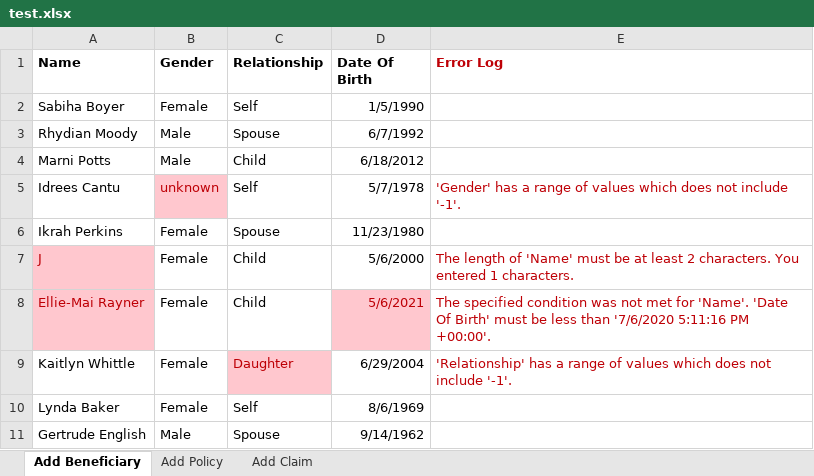
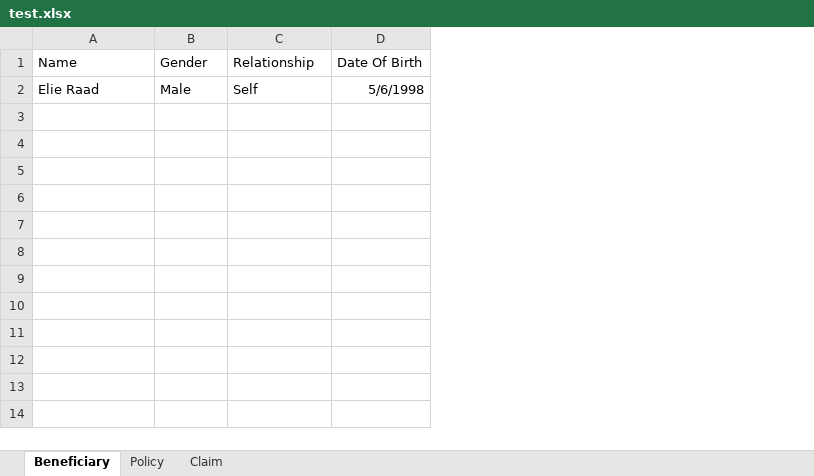
Before and after one commit to RyanHermes/EligibilityAPI, an Excel workbook: reports/test.xlsx, sheet Beneficiary, drawn as a sheet; values as stored, in another font and other column widths than the file's, no borders; removed rows and columns are numbered as before the commit, all else as after; the diff names each change by its address in the sheet, - before the commit and + after, or states it on an @@ line.

```diff
--- a/reports/test.xlsx (sheet Beneficiary)
+++ b/reports/test.xlsx (sheet Beneficiary)
-sheet tab: Add Beneficiary
+sheet tab: Beneficiary
-sheet tab: Add Policy
+sheet tab: Policy
-sheet tab: Add Claim
+sheet tab: Claim
-column E (Error Log), empty
-A1:D1 bold: on
+A1:D1 bold: off
-row 2: Sabiha Boyer | Female | Self | 1/5/1990
-row 3: Rhydian Moody | Male | Spouse | 6/7/1992
-row 4: Marni Potts | Male | Child | 6/18/2012
-row 5: Idrees Cantu | unknown | Self | 5/7/1978 | 'Gender' has a range of values which does not include '-1'.
-row 6: Ikrah Perkins | Female | Spouse | 11/23/1980
-row 7: J | Female | Child | 5/6/2000 | The length of 'Name' must be at least 2 characters. You entered 1 characters.
-row 8: Ellie-Mai Rayner | Female | Child | 5/6/2021 | The specified condition was not met for 'Name'. 'Date Of Birth' must be less than '7/6/2020 5:11:16 PM +00:00'.
-row 9: Kaitlyn Whittle | Female | Daughter | 6/29/2004 | 'Relationship' has a range of values which does not include '-1'.
-row 10: Lynda Baker | Female | Self | 8/6/1969
-row 11: Gertrude English | Male | Spouse | 9/14/1962
+row 2: Elie Raad | Male | Self | 5/6/1998
```
Also changed, not shown: sheet Policy, sheet Claim, 55 other files.
